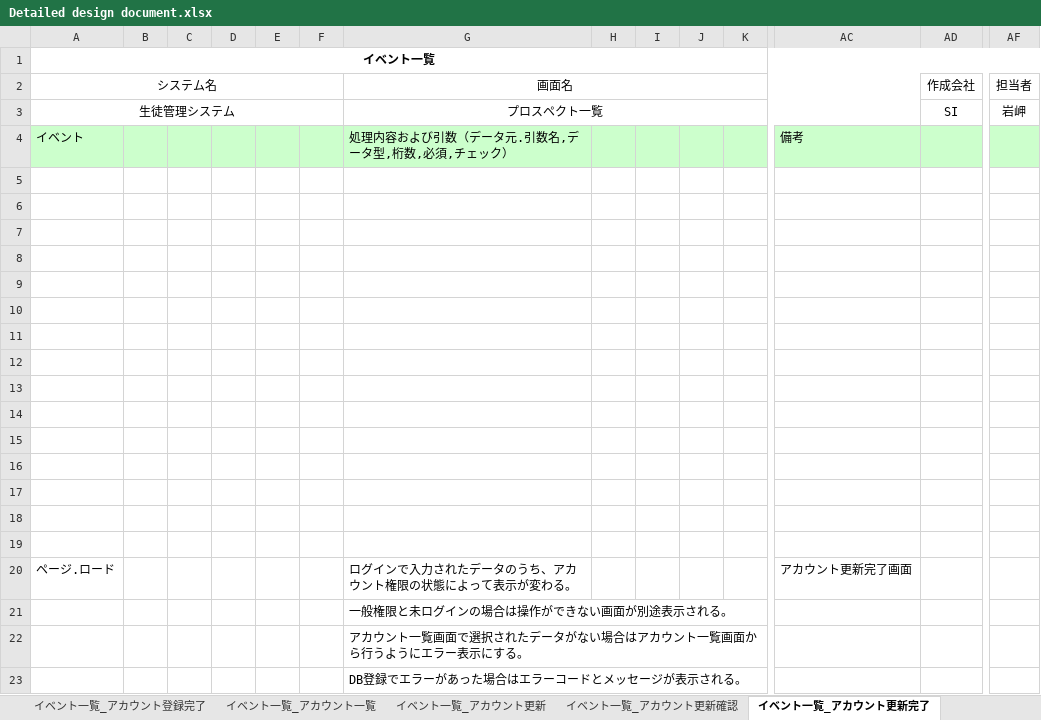
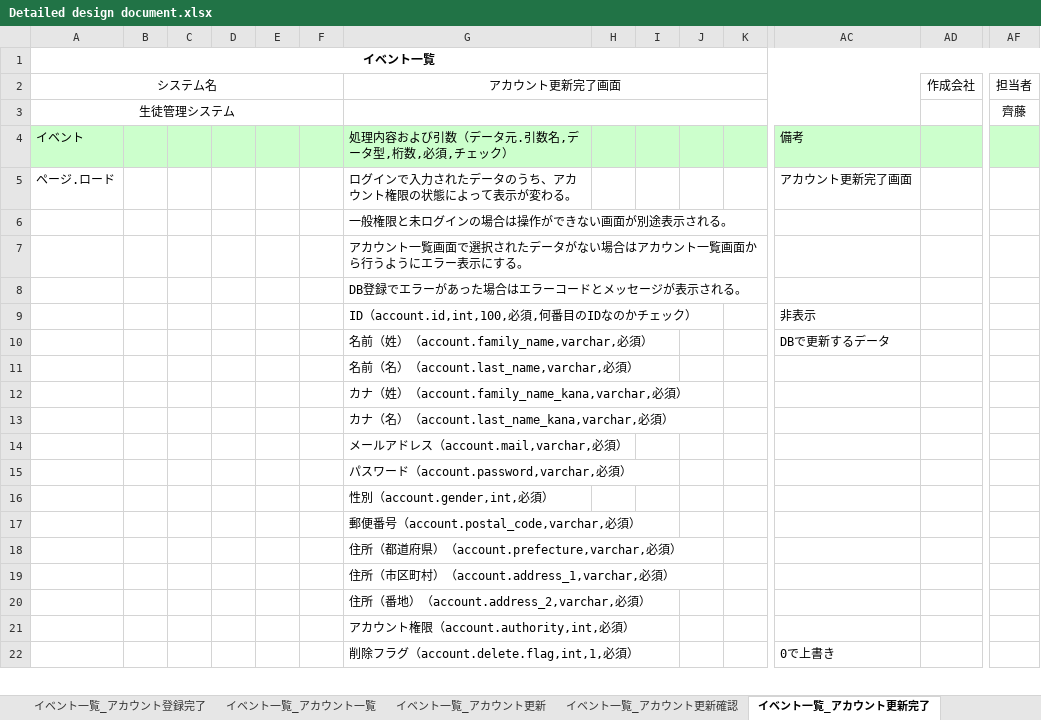
Before and after one commit to test-saitomini/7-Programming-exercises, an Excel workbook: Detailed design document.xlsx, sheet イベント一覧_アカウント更新完了, drawn as a sheet; only a part is shown, gaps mark what is left out; values as stored, in another font and other column widths than the file's, no borders; removed rows and columns are numbered as before the commit, all else as after; rows hold the shown columns only; the diff covers the shown part only; the diff names each change by its address in the sheet, - before the commit and + after, or states it on an @@ line.

```diff
--- a/Detailed design document.xlsx (sheet イベント一覧_アカウント更新完了)
+++ b/Detailed design document.xlsx (sheet イベント一覧_アカウント更新完了)
-G2: 画面名
+G2: アカウント更新完了画面
-row 3: 生徒管理システム |  |  |  |  |  | プロスペクト一覧 |  |  |  |  |  | SI | 岩岬
+row 3: 生徒管理システム |  |  |  |  |  |  |  |  |  |  |  |  | 齊藤
-row 5: (empty)
-row 6: (empty)
-row 7: (empty)
-row 8: (empty)
-row 9: (empty)
-row 10: (empty)
-row 11: (empty)
-row 12: (empty)
-row 13: (empty)
-row 14: (empty)
-row 15: (empty)
-row 16: (empty)
-row 17: (empty)
-row 18: (empty)
-row 19: (empty)
+row 9:  |  |  |  |  |  | ID（account.id,int,100,必須,何番目のIDなのかチェック） |  |  |  |  | 非表示
+row 10:  |  |  |  |  |  | 名前（姓）（account.family_name,varchar,必須） |  |  |  |  | DBで更新するデータ
+row 11:  |  |  |  |  |  | 名前（名）（account.last_name,varchar,必須）
+row 12:  |  |  |  |  |  | カナ（姓）（account.family_name_kana,varchar,必須）
+row 13:  |  |  |  |  |  | カナ（名）（account.last_name_kana,varchar,必須）
+row 14:  |  |  |  |  |  | メールアドレス（account.mail,varchar,必須）
+row 15:  |  |  |  |  |  | パスワード（account.password,varchar,必須）
+row 16:  |  |  |  |  |  | 性別（account.gender,int,必須）
+row 17:  |  |  |  |  |  | 郵便番号（account.postal_code,varchar,必須）
+row 18:  |  |  |  |  |  | 住所（都道府県）（account.prefecture,varchar,必須）
+row 19:  |  |  |  |  |  | 住所（市区町村）（account.address_1,varchar,必須）
+row 20:  |  |  |  |  |  | 住所（番地）（account.address_2,varchar,必須）
+row 21:  |  |  |  |  |  | アカウント権限（account.authority,int,必須）
+row 22:  |  |  |  |  |  | 削除フラグ（account.delete.flag,int,1,必須） |  |  |  |  | 0で上書き
```
Also changed, not shown: 1 added row elsewhere in this sheet, sheet 補足説明, sheet イベント一覧_アカウント更新, sheet イベント一覧_アカウント一覧, sheet イベント一覧_アカウント更新確認, sheet イベント一覧_アカウント削除, sheet イベント一覧_アカウント登録完了, 6 more sheets.
